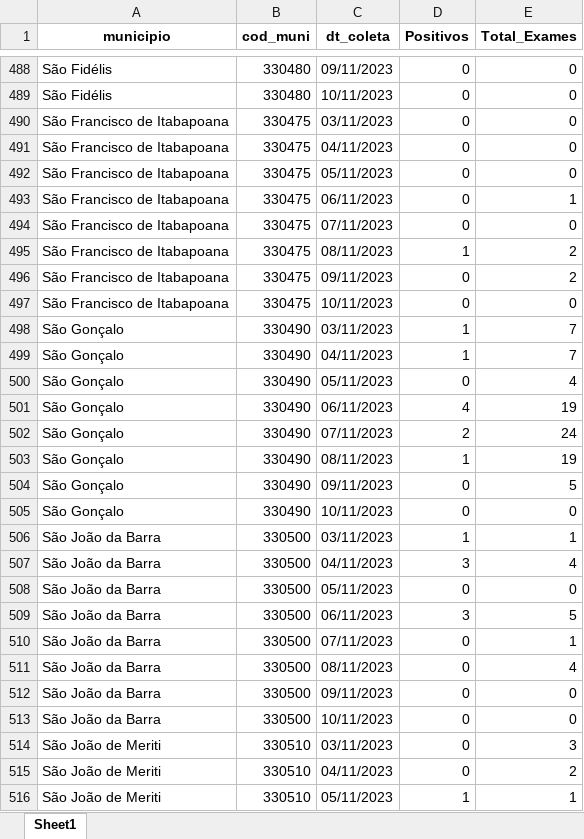
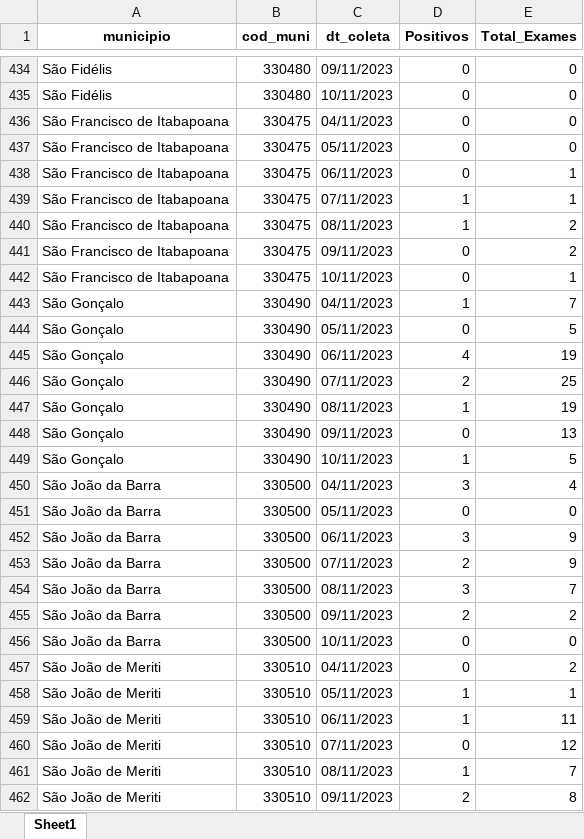
Before and after one commit to eduardompeixoto/Taxa-de-Positividade-AG-E-SUS, an Excel workbook: inst/planilha_esus.xlsx, sheet Sheet1, drawn as a sheet; only a part is shown, gaps mark what is left out; the shorter side is filled out with more unchanged rows; values as stored, in another font and other column widths than the file's, no borders; removed rows and columns are numbered as before the commit, all else as after; the diff covers the shown part only; the diff names each change by its address in the sheet, - before the commit and + after, or states it on an @@ line.

```diff
--- a/inst/planilha_esus.xlsx (sheet Sheet1)
+++ b/inst/planilha_esus.xlsx (sheet Sheet1)
-row 490: São Francisco de Itabapoana | 330475 | 03/11/2023 | 0 | 0
-D439 (Positivos): 0
+D439 (Positivos): 1
-E439 (Total_Exames): 0
+E439 (Total_Exames): 1
-E442 (Total_Exames): 0
+E442 (Total_Exames): 1
-row 498: São Gonçalo | 330490 | 03/11/2023 | 1 | 7
-E444 (Total_Exames): 4
+E444 (Total_Exames): 5
-E446 (Total_Exames): 24
+E446 (Total_Exames): 25
-E448 (Total_Exames): 5
+E448 (Total_Exames): 13
-D449 (Positivos): 0
+D449 (Positivos): 1
-E449 (Total_Exames): 0
+E449 (Total_Exames): 5
-row 506: São João da Barra | 330500 | 03/11/2023 | 1 | 1
-E452 (Total_Exames): 5
+E452 (Total_Exames): 9
-D453 (Positivos): 0
+D453 (Positivos): 2
-E453 (Total_Exames): 1
+E453 (Total_Exames): 9
-D454 (Positivos): 0
+D454 (Positivos): 3
-E454 (Total_Exames): 4
+E454 (Total_Exames): 7
-D455 (Positivos): 0
+D455 (Positivos): 2
-E455 (Total_Exames): 0
+E455 (Total_Exames): 2
-row 514: São João de Meriti | 330510 | 03/11/2023 | 0 | 3
```
Also changed, not shown: 6 added rows, 73 removed rows and 161 edited cells elsewhere in this sheet.
